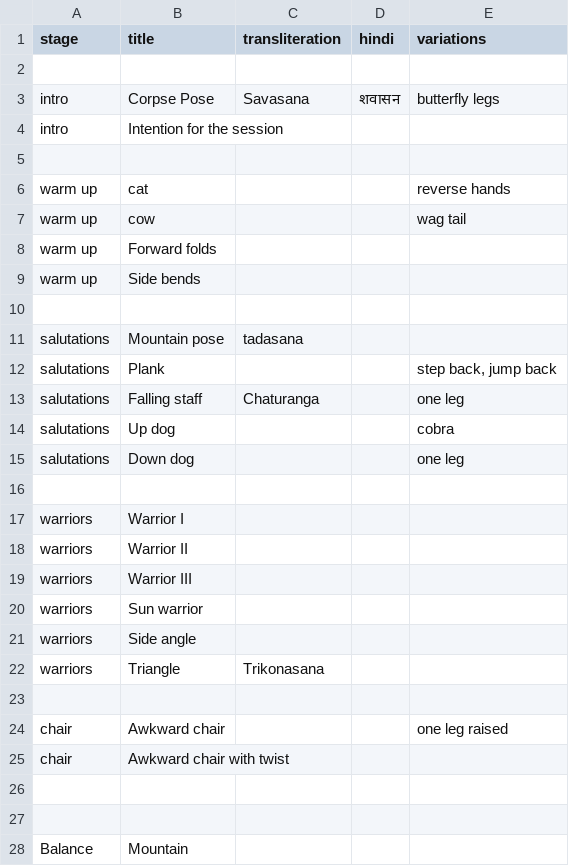
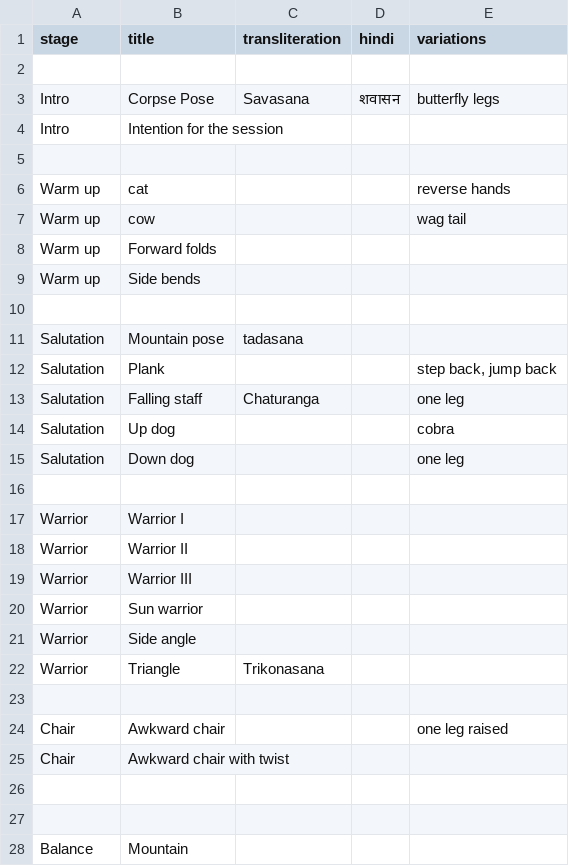
Before and after one commit to deanturpin/yogr, a CSV file: asana.csv, drawn as a sheet; only a part is shown; the diff covers the shown part only.

Commit message:
Review case an cats

```diff
--- a/asana.csv
+++ b/asana.csv
@@ -2,25 +2,25 @@ stage, title,transliteration,hindi, variations
 ,,,,
-intro,Corpse Pose,Savasana,शवासन, butterfly legs
-intro,Intention for the session,,,
+Intro,Corpse Pose,Savasana,शवासन, butterfly legs
+Intro,Intention for the session,,,
 ,,,,
-warm up,cat,,,reverse hands
-warm up,cow,,,wag tail
-warm up,Forward folds,,,
-warm up,Side bends,,,
+Warm up,cat,,,reverse hands
+Warm up,cow,,,wag tail
+Warm up,Forward folds,,,
+Warm up,Side bends,,,
 ,,,,
-salutations,Mountain pose, tadasana,,
-salutations,Plank,,,"step back, jump back"
-salutations,Falling staff,Chaturanga,,one leg
-salutations,Up dog,,,cobra
-salutations,Down dog,,,one leg
+Salutation,Mountain pose, tadasana,,
+Salutation,Plank,,,"step back, jump back"
+Salutation,Falling staff,Chaturanga,,one leg
+Salutation,Up dog,,,cobra
+Salutation,Down dog,,,one leg
 ,,,,
-warriors,Warrior I,,,
-warriors,Warrior II,,,
-warriors,Warrior III,,,
-warriors,Sun warrior,,,
-warriors,Side angle,,,
-warriors,Triangle,Trikonasana,,
+Warrior,Warrior I,,,
+Warrior,Warrior II,,,
+Warrior,Warrior III,,,
+Warrior,Sun warrior,,,
+Warrior,Side angle,,,
+Warrior,Triangle,Trikonasana,,
 ,,,,
-chair,Awkward chair,,,one leg raised
-chair,Awkward chair with twist,,,
+Chair,Awkward chair,,,one leg raised
+Chair,Awkward chair with twist,,,
 ,,,,
```
Also changed, not shown: 11 edited cells elsewhere in this file.
